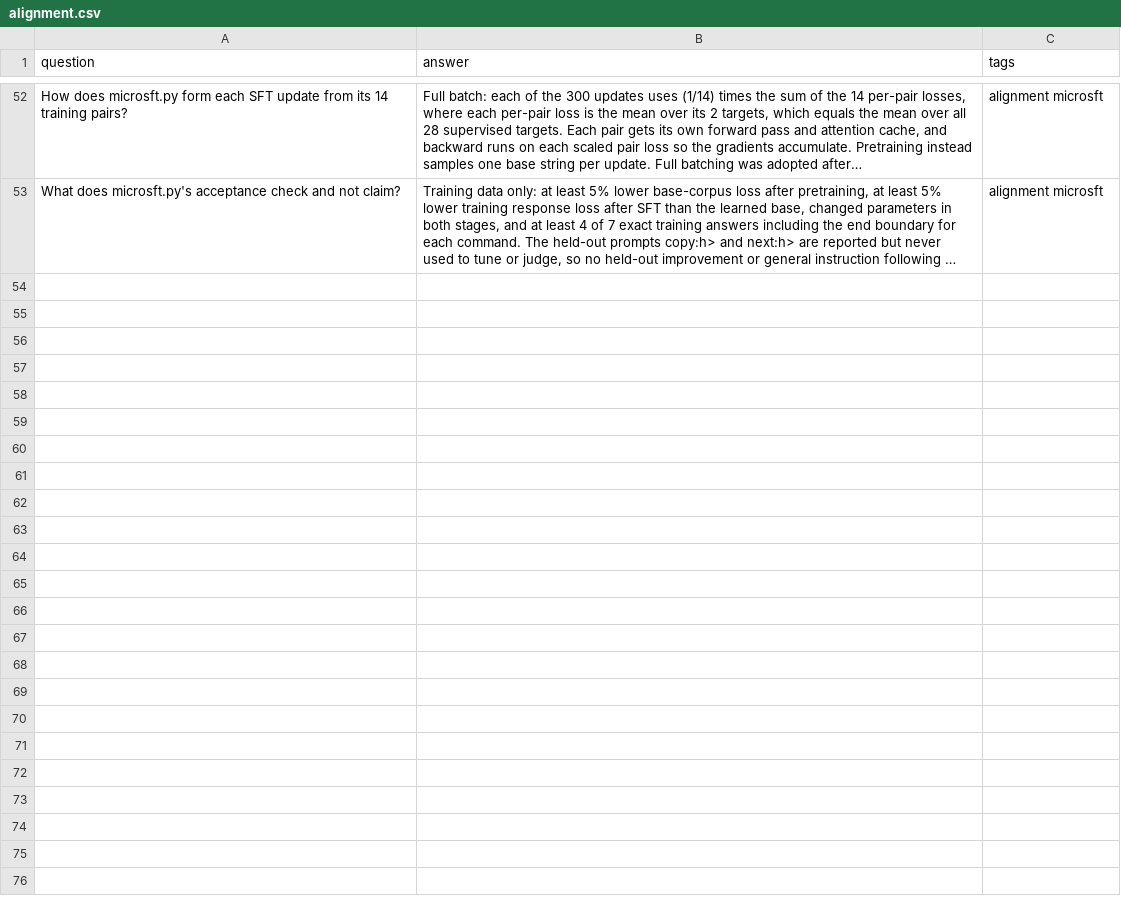
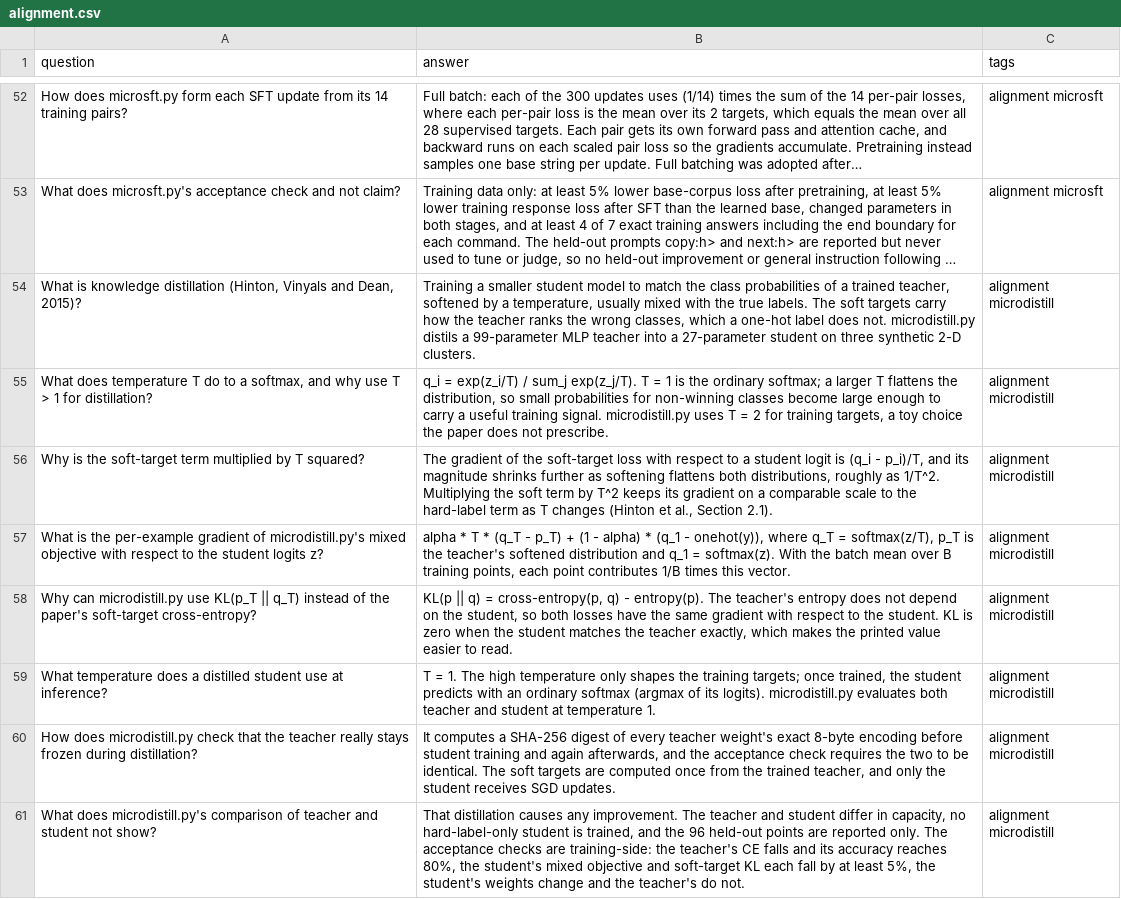
Before and after one commit to no-magic-ai/no-magic, a CSV file: resources/flashcards/alignment.csv, drawn as a sheet; only a part is shown, gaps mark what is left out; long unchanged cells end in …; the diff names each change by its address in the sheet, - before the commit and + after, or states it on an @@ line.

Commit message:
feat: add teacher student distillation after supervised tuning
Add 02-alignment/microdistill.py, a one-file standard-library toy of soft-target knowledge distillation from Hinton, Vinyals and Dean (2015). It trains a 99-parameter ReLU MLP teacher on three synthetic 2-D Gaussian clusters and freezes it, with a weight digest checked after transfer. It then trains a 27-parameter student on the mean of 0.9 * T^2 * KL(p_T || q_T) + 0.1 * CE(y, q_1) at T = 2, with hand-written gradients and plain SGD. Both models infer at temperature 1. The program exits non-zero if the frozen training-side criteria fail. Held-out points are reported only, and no causal distillation benefit is claimed.

Register the catalog mapping microdistill -> distillation with its teaching contract and display name, and regenerate docs/catalog.json. Remove Knowledge Distillation from the tier's future candidates. Add the tier and main README entries, the dependency graph node and SVG, the implementation spec, the Track 2 and Full Curriculum steps, a four-question challenge and eight alignment flashcards.

Stack-Id: m6-sft-kd-20261009
Stack-Position: 2/2

```diff
--- a/resources/flashcards/alignment.csv
+++ b/resources/flashcards/alignment.csv
+row 54: What is knowledge distillation (Hinton, Vinyals and Dean, 2015)? | Training a smaller student model to match the class probabilities of a trained teacher, softened by a temperature, usually mixed with the true labels. The soft targets carry how the teacher ranks the wrong classes, which a one-hot label does not. microdistill.py distils a 99-parameter MLP teacher into a 27-parameter student on three synthetic 2-D clusters. | alignment microdistill
+row 55: What does temperature T do to a softmax, and why use T > 1 for distillation? | q_i = exp(z_i/T) / sum_j exp(z_j/T). T = 1 is the ordinary softmax; a larger T flattens the distribution, so small probabilities for non-winning classes become large enough to carry a useful training signal. microdistill.py uses T = 2 for training targets, a toy choice the paper does not prescribe. | alignment microdistill
+row 56: Why is the soft-target term multiplied by T squared? | The gradient of the soft-target loss with respect to a student logit is (q_i - p_i)/T, and its magnitude shrinks further as softening flattens both distributions, roughly as 1/T^2. Multiplying the soft term by T^2 keeps its gradient on a comparable scale to the hard-label term as T changes (Hinton et al., Section 2.1). | alignment microdistill
+row 57: What is the per-example gradient of microdistill.py's mixed objective with respect to the student logits z? | alpha * T * (q_T - p_T) + (1 - alpha) * (q_1 - onehot(y)), where q_T = softmax(z/T), p_T is the teacher's softened distribution and q_1 = softmax(z). With the batch mean over B training points, each point contributes 1/B times this vector. | alignment microdistill
+row 58: Why can microdistill.py use KL(p_T || q_T) instead of the paper's soft-target cross-entropy? | KL(p || q) = cross-entropy(p, q) - entropy(p). The teacher's entropy does not depend on the student, so both losses have the same gradient with respect to the student. KL is zero when the student matches the teacher exactly, which makes the printed value easier to read. | alignment microdistill
+row 59: What temperature does a distilled student use at inference? | T = 1. The high temperature only shapes the training targets; once trained, the student predicts with an ordinary softmax (argmax of its logits). microdistill.py evaluates both teacher and student at temperature 1. | alignment microdistill
+row 60: How does microdistill.py check that the teacher really stays frozen during distillation? | It computes a SHA-256 digest of every teacher weight's exact 8-byte encoding before student training and again afterwards, and the acceptance check requires the two to be identical. The soft targets are computed once from the trained teacher, and only the student receives SGD updates. | alignment microdistill
+row 61: What does microdistill.py's comparison of teacher and student not show? | That distillation causes any improvement. The teacher and student differ in capacity, no hard-label-only student is trained, and the 96 held-out points are reported only. The acceptance checks are training-side: the teacher's CE falls and its accuracy reaches 80%, the student's mixed objective and soft-target KL each fall by at least 5%, the student's weights change and the teacher's do not. | alignment microdistill
```
Also changed, not shown: 10 other files.
